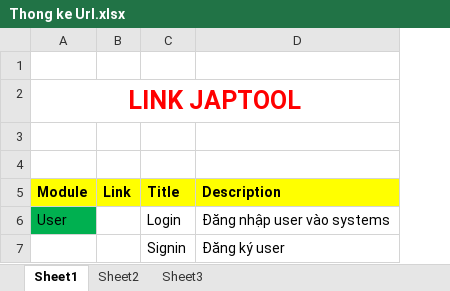
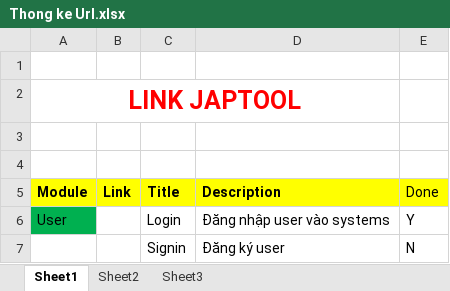
Before and after one commit to tugigroup/japtool, an Excel workbook: Thong ke Url.xlsx, sheet Sheet1, drawn as a sheet; values as stored, in another font and other column widths than the file's, no borders; the diff names each change by its address in the sheet, - before the commit and + after, or states it on an @@ line.

Commit message:
Add Done column

```diff
--- a/Thong ke Url.xlsx (sheet Sheet1)
+++ b/Thong ke Url.xlsx (sheet Sheet1)
+column E (Done), rows 6-7: Y | N
```
